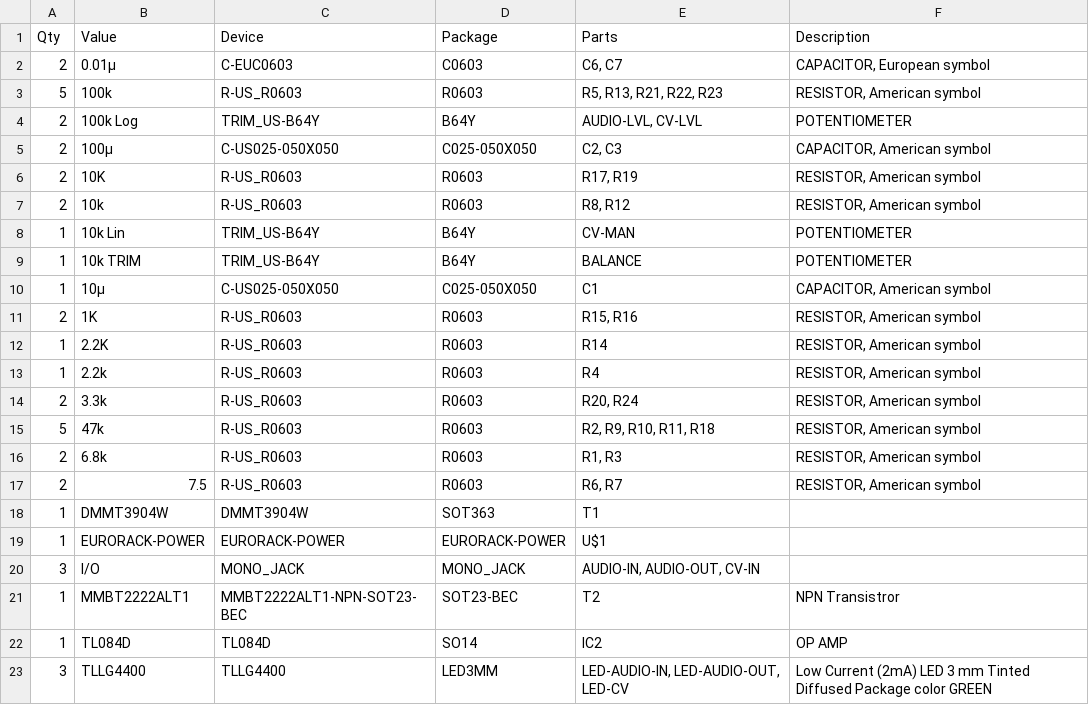
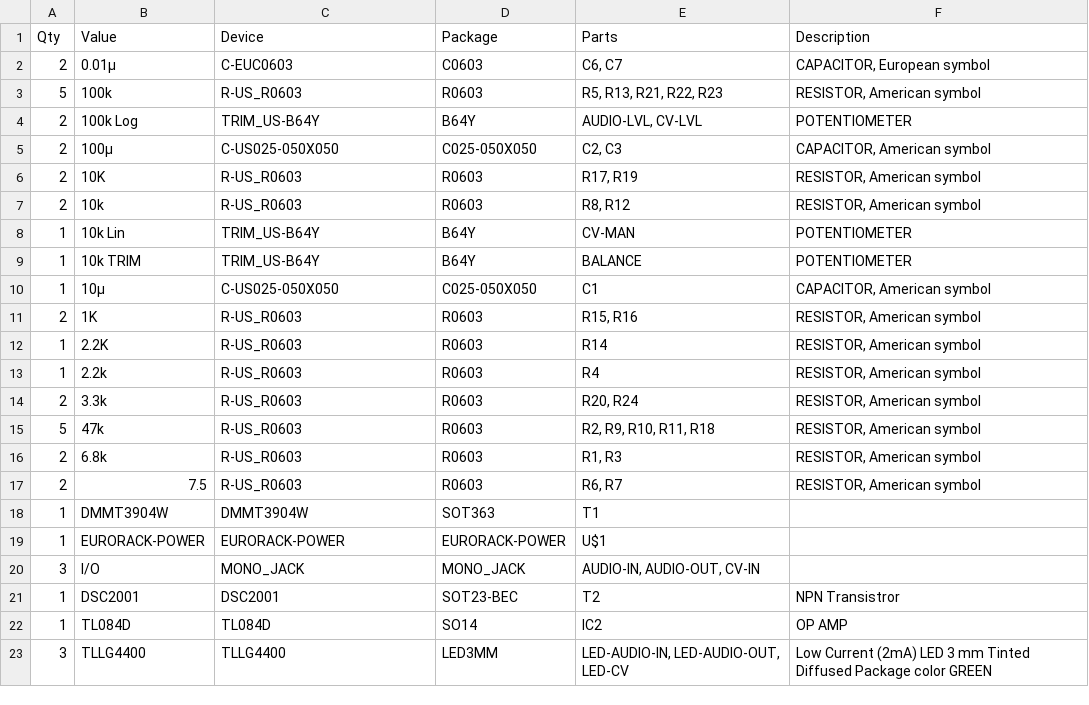
Before and after one commit to jensenr30/cad, a CSV file: Analog Synth/VCA-v2/BOM VCA-v2.1.csv, drawn as a sheet.

```diff
--- a/Analog Synth/VCA-v2/BOM VCA-v2.1.csv
+++ b/Analog Synth/VCA-v2/BOM VCA-v2.1.csv
@@ -20,3 +20,3 @@
 "3","I/O","MONO_JACK","MONO_JACK","AUDIO-IN, AUDIO-OUT, CV-IN",""
-"1","MMBT2222ALT1","MMBT2222ALT1-NPN-SOT23-BEC","SOT23-BEC","T2","NPN Transistror"
+"1","DSC2001","DSC2001","SOT23-BEC","T2","NPN Transistror"
 "1","TL084D","TL084D","SO14","IC2","OP AMP"
```
Also changed, not shown: 6 other files.
